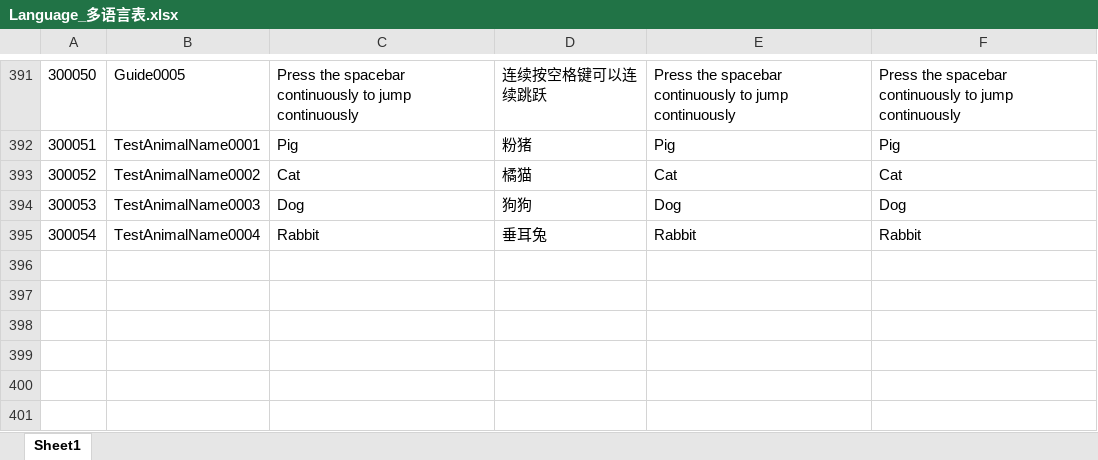
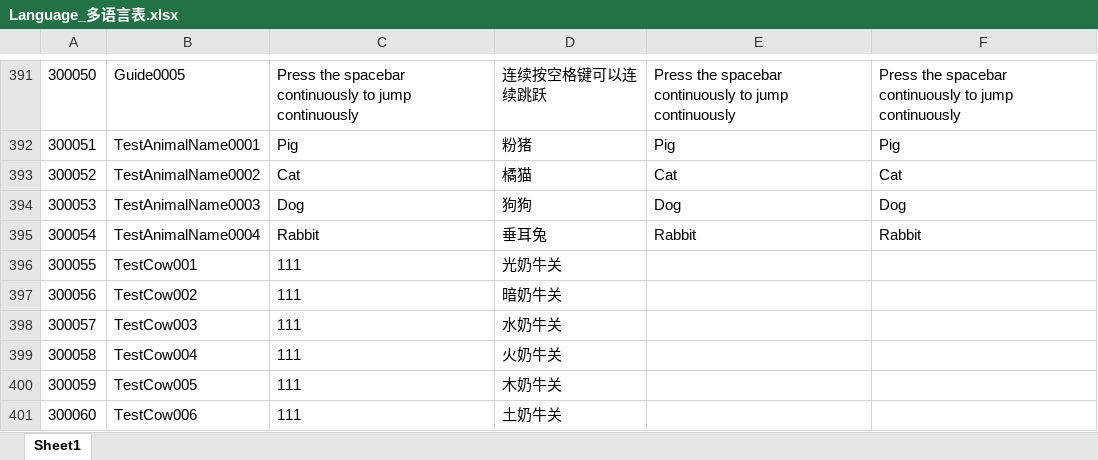
Before and after one commit to mobox-lab/dragonverse, an Excel workbook: dragon-verse/Excels/Language_多语言表.xlsx, sheet Sheet1, drawn as a sheet; only a part is shown, gaps mark what is left out; values as stored, in another font and other column widths than the file's, no borders; the diff names each change by its address in the sheet, - before the commit and + after, or states it on an @@ line.

Commit message:
feat:update new excel

```diff
--- a/dragon-verse/Excels/Language_多语言表.xlsx (sheet Sheet1)
+++ b/dragon-verse/Excels/Language_多语言表.xlsx (sheet Sheet1)
+row 396: 300055 | TestCow001 | 111 | 光奶牛关
+row 397: 300056 | TestCow002 | 111 | 暗奶牛关
+row 398: 300057 | TestCow003 | 111 | 水奶牛关
+row 399: 300058 | TestCow004 | 111 | 火奶牛关
+row 400: 300059 | TestCow005 | 111 | 木奶牛关
+row 401: 300060 | TestCow006 | 111 | 土奶牛关
```
Also changed, not shown: dragon-verse/Excels/Area_区域表.xlsx, dragon-verse/Excels/Dragon_龙表.xlsx, 2 other files.
